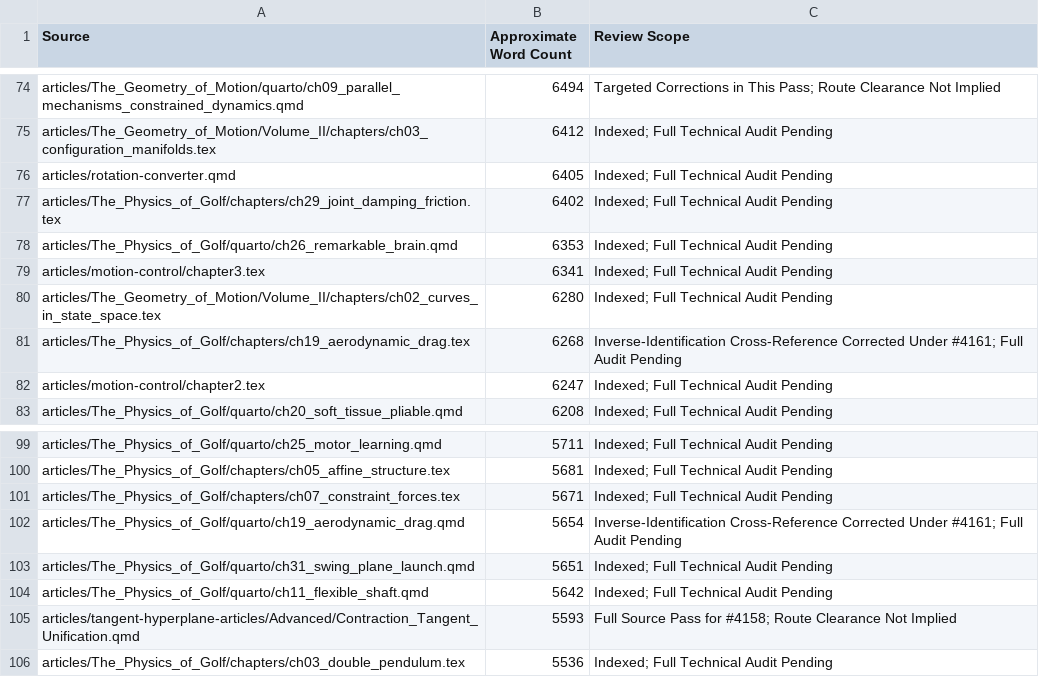
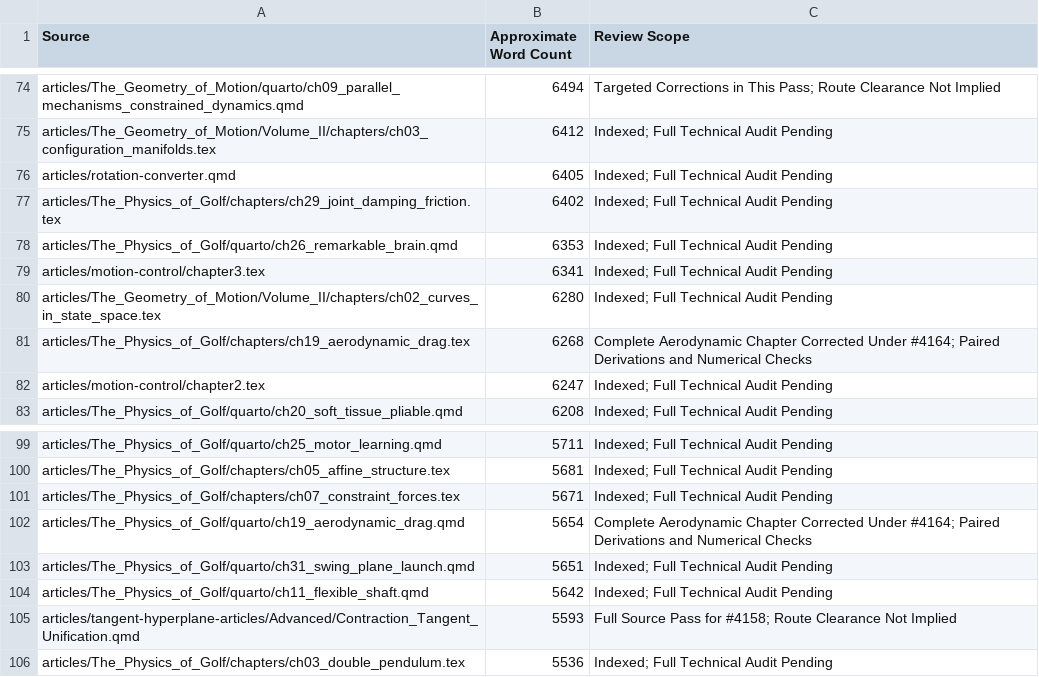
Before and after one commit to D-sorganization/AffineDrift, a CSV file: docs/development/technical-review/corpus-review-index.csv, drawn as a sheet; only a part is shown, gaps mark what is left out.

```diff
--- a/docs/development/technical-review/corpus-review-index.csv
+++ b/docs/development/technical-review/corpus-review-index.csv
@@ -80,3 +80,3 @@ articles/motion-control/chapter3.tex,6341,Indexed; Full Technical Audit Pending
 articles/The_Geometry_of_Motion/Volume_II/chapters/ch02_curves_in_state_space.tex,6280,Indexed; Full Technical Audit Pending
-articles/The_Physics_of_Golf/chapters/ch19_aerodynamic_drag.tex,6268,Inverse-Identification Cross-Reference Corrected Under #4161; Full Audit Pending
+articles/The_Physics_of_Golf/chapters/ch19_aerodynamic_drag.tex,6268,Complete Aerodynamic Chapter Corrected Under #4164; Paired Derivations and Numerical Checks
 articles/motion-control/chapter2.tex,6247,Indexed; Full Technical Audit Pending
@@ -101,3 +101,3 @@ articles/The_Physics_of_Golf/chapters/ch05_affine_structure.tex,5681,Indexed; Fu
 articles/The_Physics_of_Golf/chapters/ch07_constraint_forces.tex,5671,Indexed; Full Technical Audit Pending
-articles/The_Physics_of_Golf/quarto/ch19_aerodynamic_drag.qmd,5654,Inverse-Identification Cross-Reference Corrected Under #4161; Full Audit Pending
+articles/The_Physics_of_Golf/quarto/ch19_aerodynamic_drag.qmd,5654,Complete Aerodynamic Chapter Corrected Under #4164; Paired Derivations and Numerical Checks
 articles/The_Physics_of_Golf/quarto/ch31_swing_plane_launch.qmd,5651,Indexed; Full Technical Audit Pending
```
Also changed, not shown: 10 other files.
